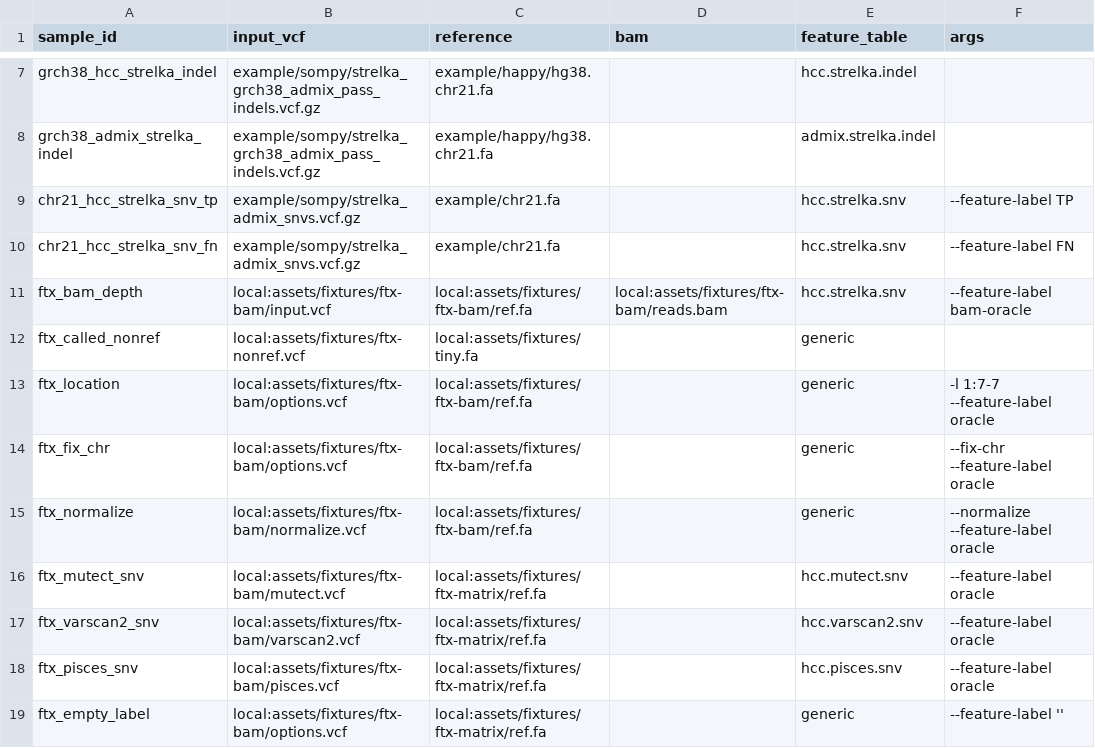
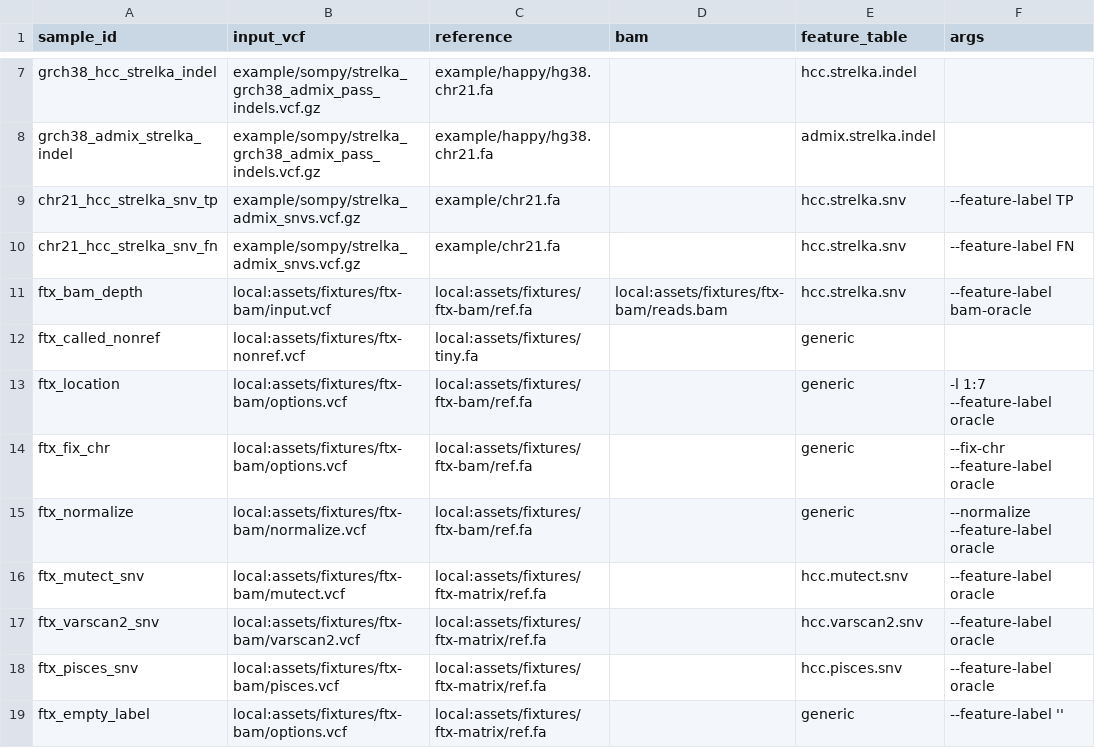
Before and after one commit to adamrtalbot/hap.py, a CSV file: verification/assets/samplesheet.ftxpy.csv, drawn as a sheet; only a part is shown, gaps mark what is left out.

```diff
--- a/verification/assets/samplesheet.ftxpy.csv
+++ b/verification/assets/samplesheet.ftxpy.csv
@@ -12,3 +12,3 @@ ftx_bam_depth,local:assets/fixtures/ftx-bam/input.vcf,local:assets/fixtures/ftx-
 ftx_called_nonref,local:assets/fixtures/ftx-nonref.vcf,local:assets/fixtures/tiny.fa,,generic,
-ftx_location,local:assets/fixtures/ftx-bam/options.vcf,local:assets/fixtures/ftx-bam/ref.fa,,generic,-l 1:7-7 --feature-label oracle
+ftx_location,local:assets/fixtures/ftx-bam/options.vcf,local:assets/fixtures/ftx-bam/ref.fa,,generic,-l 1:7 --feature-label oracle
 ftx_fix_chr,local:assets/fixtures/ftx-bam/options.vcf,local:assets/fixtures/ftx-bam/ref.fa,,generic,--fix-chr --feature-label oracle
```
Also changed, not shown: verification/assets/option-coverage.csv, verification/assets/samplesheet.happy.csv, 47 other files.
